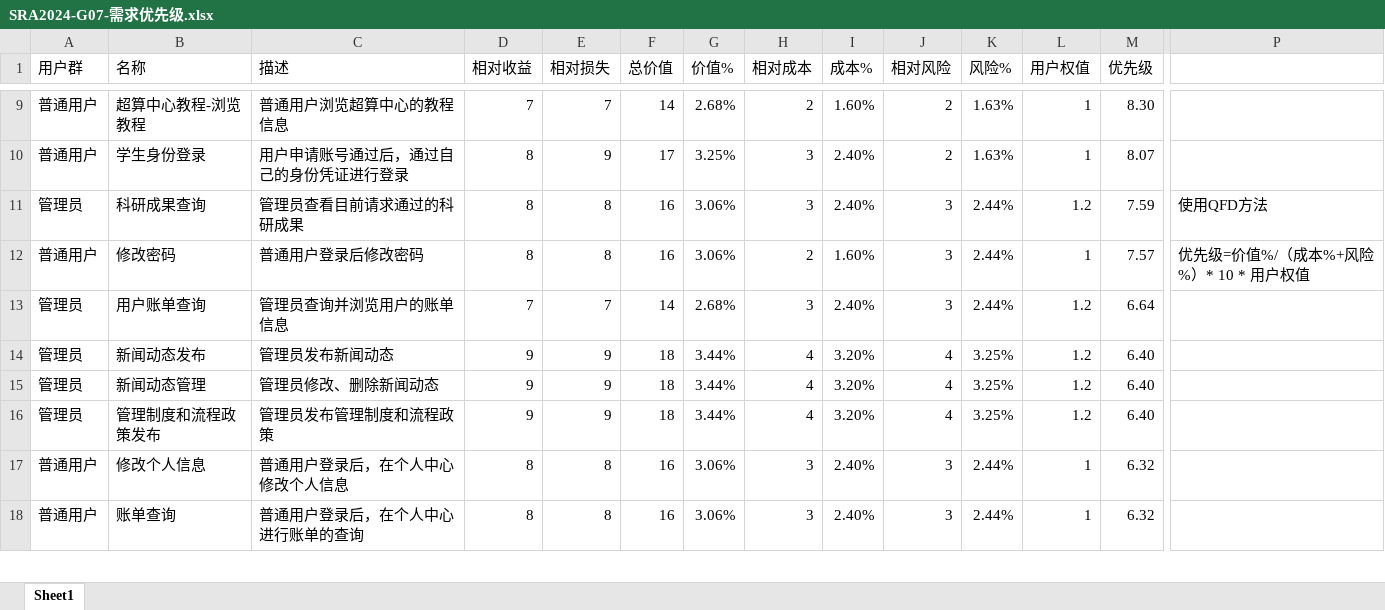
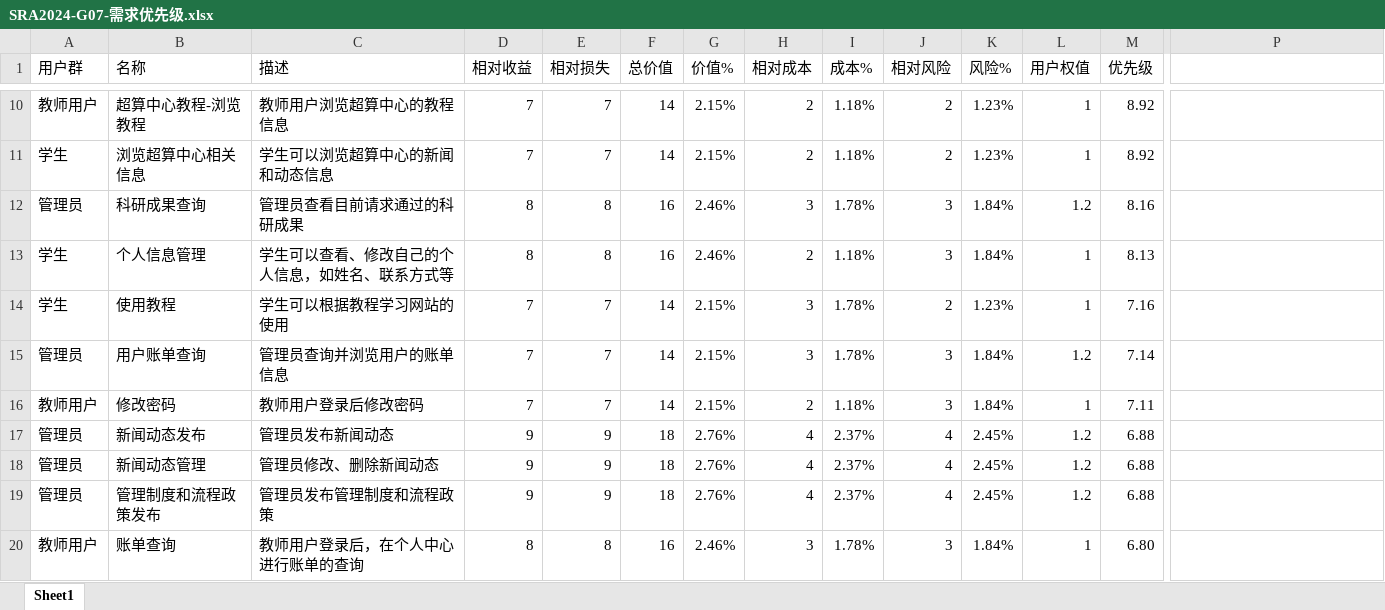
Before and after one commit to zflbigbang/scomp, an Excel workbook: SRS相关文件/SRA2024-G07-需求优先级.xlsx, sheet Sheet1, drawn as a sheet; only a part is shown, gaps mark what is left out; values as stored, in another font and other column widths than the file's, no cell formats; removed rows and columns are numbered as before the commit, all else as after; rows hold the shown columns only; the diff covers the shown part only; the diff names each change by its address in the sheet, - before the commit and + after, or states it on an @@ line.

```diff
--- a/SRS相关文件/SRA2024-G07-需求优先级.xlsx (sheet Sheet1)
+++ b/SRS相关文件/SRA2024-G07-需求优先级.xlsx (sheet Sheet1)
-A10 (用户群): 普通用户
+A10 (用户群): 教师用户
-C10 (描述): 普通用户浏览超算中心的教程信息
+C10 (描述): 教师用户浏览超算中心的教程信息
-G10 (价值%): 2.68%
+G10 (价值%): 2.15%
-I10 (成本%): 1.60%
+I10 (成本%): 1.18%
-K10 (风险%): 1.63%
+K10 (风险%): 1.23%
-M10 (优先级): 8.30
+M10 (优先级): 8.92
-row 10: 普通用户 | 学生身份登录 | 用户申请账号通过后，通过自己的身份凭证进行登录 | 8 | 9 | 17 | 3.25% | 3 | 2.40% | 2 | 1.63% | 1 | 8.07
+row 11: 学生 | 浏览超算中心相关信息 | 学生可以浏览超算中心的新闻和动态信息 | 7 | 7 | 14 | 2.15% | 2 | 1.18% | 2 | 1.23% | 1 | 8.92
-G12 (价值%): 3.06%
+G12 (价值%): 2.46%
-I12 (成本%): 2.40%
+I12 (成本%): 1.78%
-K12 (风险%): 2.44%
+K12 (风险%): 1.84%
-M12 (优先级): 7.59
+M12 (优先级): 8.16
-P12: 使用QFD方法
+P12: (empty)
-row 12: 普通用户 | 修改密码 | 普通用户登录后修改密码 | 8 | 8 | 16 | 3.06% | 2 | 1.60% | 3 | 2.44% | 1 | 7.57 | 优先级=价值%/（成本%+风险%）* 10 * 用户权值
+row 13: 学生 | 个人信息管理 | 学生可以查看、修改自己的个人信息，如姓名、联系方式等 | 8 | 8 | 16 | 2.46% | 2 | 1.18% | 3 | 1.84% | 1 | 8.13
+row 14: 学生 | 使用教程 | 学生可以根据教程学习网站的使用 | 7 | 7 | 14 | 2.15% | 3 | 1.78% | 2 | 1.23% | 1 | 7.16
-G15 (价值%): 2.68%
+G15 (价值%): 2.15%
-I15 (成本%): 2.40%
+I15 (成本%): 1.78%
-K15 (风险%): 2.44%
+K15 (风险%): 1.84%
-M15 (优先级): 6.64
+M15 (优先级): 7.14
+row 16: 教师用户 | 修改密码 | 教师用户登录后修改密码 | 7 | 7 | 14 | 2.15% | 2 | 1.18% | 3 | 1.84% | 1 | 7.11
-G17:G19 (价值%): 3.44%
+G17:G19 (价值%): 2.76%
-I17:I19 (成本%): 3.20%
+I17:I19 (成本%): 2.37%
-K17:K19 (风险%): 3.25%
+K17:K19 (风险%): 2.45%
-M17:M19 (优先级): 6.40
+M17:M19 (优先级): 6.88
-row 17: 普通用户 | 修改个人信息 | 普通用户登录后，在个人中心修改个人信息 | 8 | 8 | 16 | 3.06% | 3 | 2.40% | 3 | 2.44% | 1 | 6.32
-A20 (用户群): 普通用户
+A20 (用户群): 教师用户
-C20 (描述): 普通用户登录后，在个人中心进行账单的查询
+C20 (描述): 教师用户登录后，在个人中心进行账单的查询
-G20 (价值%): 3.06%
+G20 (价值%): 2.46%
-I20 (成本%): 2.40%
+I20 (成本%): 1.78%
-K20 (风险%): 2.44%
+K20 (风险%): 1.84%
-M20 (优先级): 6.32
+M20 (优先级): 6.80
```
Also changed, not shown: 34 added rows, 10 removed rows and 71 edited cells elsewhere in this sheet, cell formats, formulas that keep their value, 11 other files.
